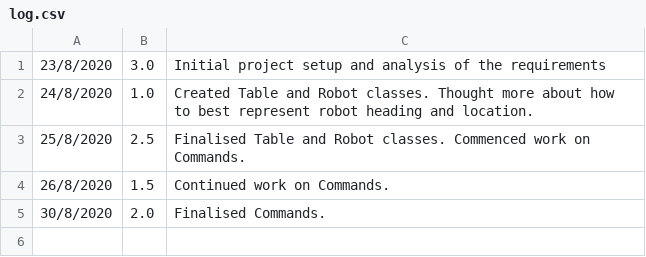
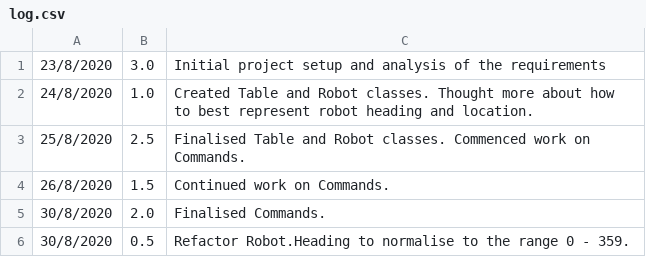
Before and after one commit to AdrianToman1/ToyRobotSimulator, a CSV file: log.csv, drawn as a sheet; the diff names each change by its address in the sheet, - before the commit and + after, or states it on an @@ line.

Commit message:
Refactor Robot.Heading to normalise to the value to the range 0 - 359

```diff
--- a/log.csv
+++ b/log.csv
+row 6: 30/8/2020 | 0.5 | Refactor Robot.Heading to normalise to the range 0 - 359.
```
Also changed, not shown: 4 other files.
